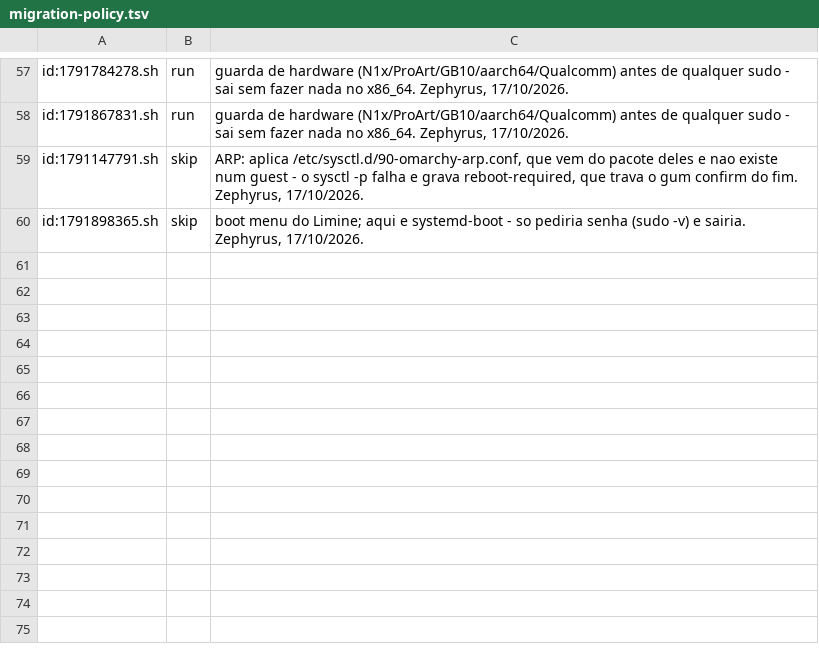
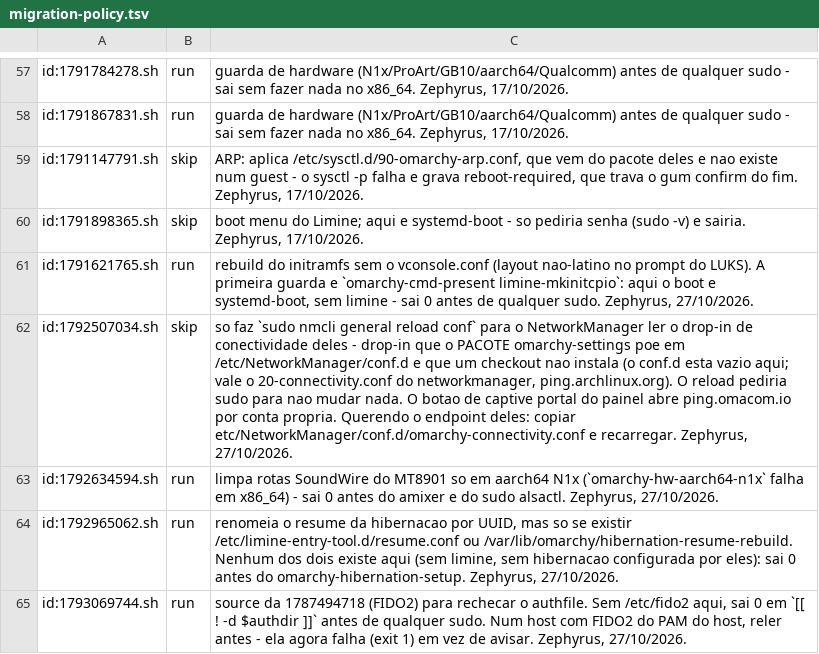
Before and after one commit to zednaked/omarchy-guest, a TSV file: contract/migration-policy.tsv, drawn as a sheet; only a part is shown, gaps mark what is left out.

```diff
--- a/contract/migration-policy.tsv
+++ b/contract/migration-policy.tsv
@@ -60 +60,6 @@ id:1791147791.sh	skip	ARP: aplica /etc/sysctl.d/90-omarchy-arp.conf, que vem do
 id:1791898365.sh	skip	boot menu do Limine; aqui e systemd-boot - so pediria senha (sudo -v) e sairia. Zephyrus, 17/10/2026.
+id:1791621765.sh	run	rebuild do initramfs sem o vconsole.conf (layout nao-latino no prompt do LUKS). A primeira guarda e `omarchy-cmd-present limine-mkinitcpio`: aqui o boot e systemd-boot, sem limine - sai 0 antes de qualquer sudo. Zephyrus, 27/10/2026.
+id:1792507034.sh	skip	so faz `sudo nmcli general reload conf` para o NetworkManager ler o drop-in de conectividade deles - drop-in que o PACOTE omarchy-settings poe em /etc/NetworkManager/conf.d e que um checkout nao instala (o conf.d esta vazio aqui; vale o 20-connectivity.conf do networkmanager, ping.archlinux.org). O reload pediria sudo para nao mudar nada. O botao de captive portal do painel abre ping.omacom.io por conta propria. Querendo o endpoint deles: copiar etc/NetworkManager/conf.d/omarchy-connectivity.conf e recarregar. Zephyrus, 27/10/2026.
+id:1792634594.sh	run	limpa rotas SoundWire do MT8901 so em aarch64 N1x (`omarchy-hw-aarch64-n1x` falha em x86_64) - sai 0 antes do amixer e do sudo alsactl. Zephyrus, 27/10/2026.
+id:1792965062.sh	run	renomeia o resume da hibernacao por UUID, mas so se existir /etc/limine-entry-tool.d/resume.conf ou /var/lib/omarchy/hibernation-resume-rebuild. Nenhum dos dois existe aqui (sem limine, sem hibernacao configurada por eles): sai 0 antes do omarchy-hibernation-setup. Zephyrus, 27/10/2026.
+id:1793069744.sh	run	source da 1787494718 (FIDO2) para rechecar o authfile. Sem /etc/fido2 aqui, sai 0 em `[[ ! -d $authdir ]]` antes de qualquer sudo. Num host com FIDO2 do PAM do host, reler antes - ela agora falha (exit 1) em vez de avisar. Zephyrus, 27/10/2026.
```
Also changed, not shown: contract/migrations-skipped.tsv.
